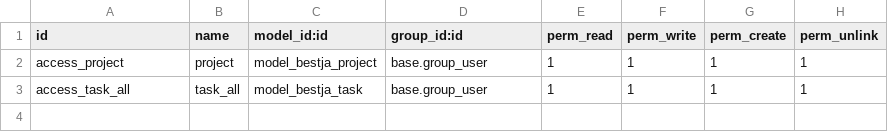
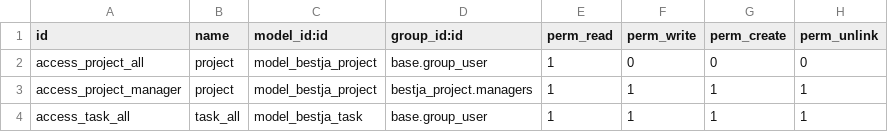
Before and after one commit to EE/bestja, a CSV file: addons/bestja_project/security/ir.model.access.csv, drawn as a sheet.

Commit message:
New coordinator and project manager user groups (with automatic syncing)
Plus adotion of the new groups throughout BestJa.

```diff
--- a/addons/bestja_project/security/ir.model.access.csv
+++ b/addons/bestja_project/security/ir.model.access.csv
@@ -1,3 +1,4 @@
 id,name,model_id:id,group_id:id,perm_read,perm_write,perm_create,perm_unlink
-access_project,project,model_bestja_project,base.group_user,1,1,1,1
+access_project_all,project,model_bestja_project,base.group_user,1,0,0,0
+access_project_manager,project,model_bestja_project,bestja_project.managers,1,1,1,1
 access_task_all,task_all,model_bestja_task,base.group_user,1,1,1,1
```
Also changed, not shown: addons/bestja_offers/security/ir.model.access.csv, 14 other files.
